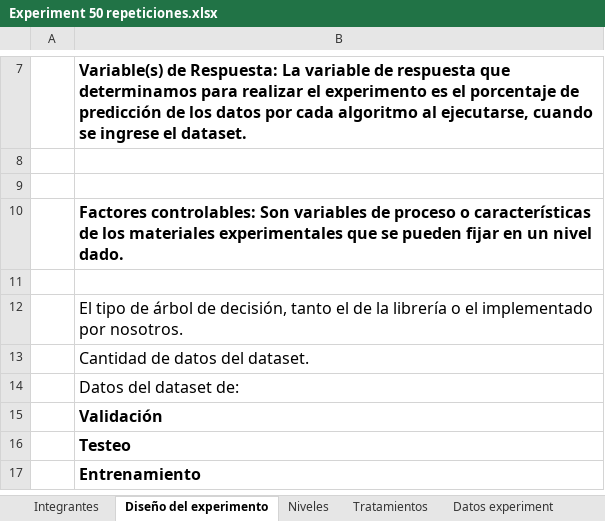
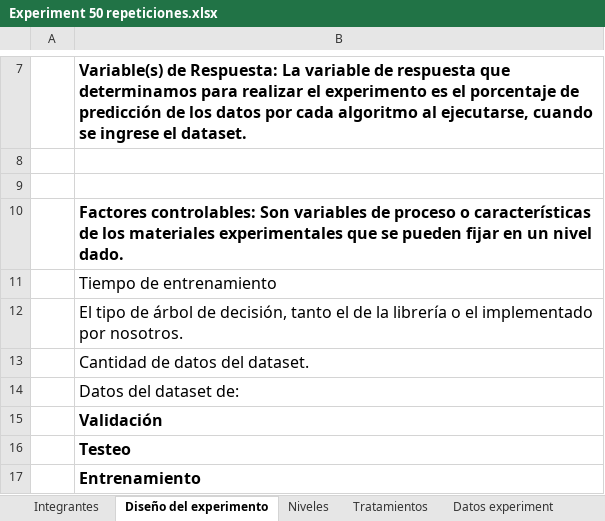
Before and after one commit to JuanSebastianMoralesVilla/ProjectX, an Excel workbook: Experiment/Experiment 50 repeticiones.xlsx, sheet Diseño del experimento, drawn as a sheet; only a part is shown, gaps mark what is left out; values as stored, in another font and other column widths than the file's, no borders; the diff names each change by its address in the sheet, - before the commit and + after, or states it on an @@ line.

Commit message:
update experiment

```diff
--- a/Experiment/Experiment 50 repeticiones.xlsx (sheet Diseño del experimento)
+++ b/Experiment/Experiment 50 repeticiones.xlsx (sheet Diseño del experimento)
-B11: (empty)
+B11: Tiempo de entrenamiento
```
Also changed, not shown: sheet Our decision tree vs Library, charts or pictures, 2 other files.
